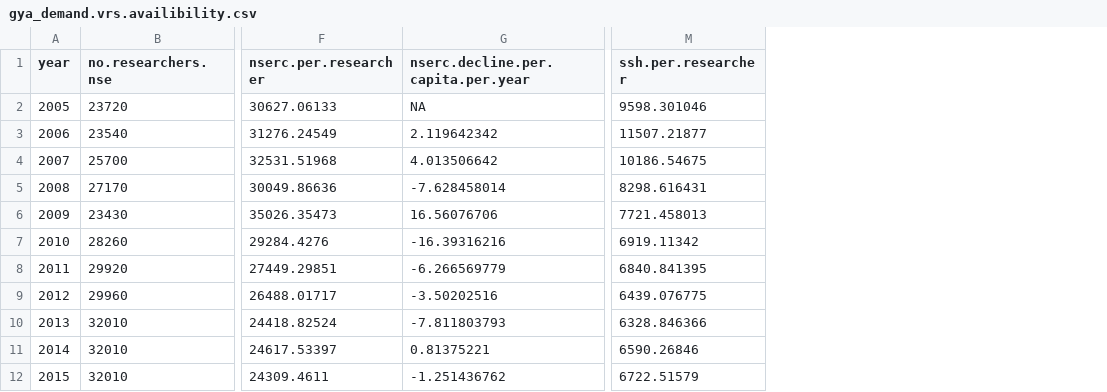
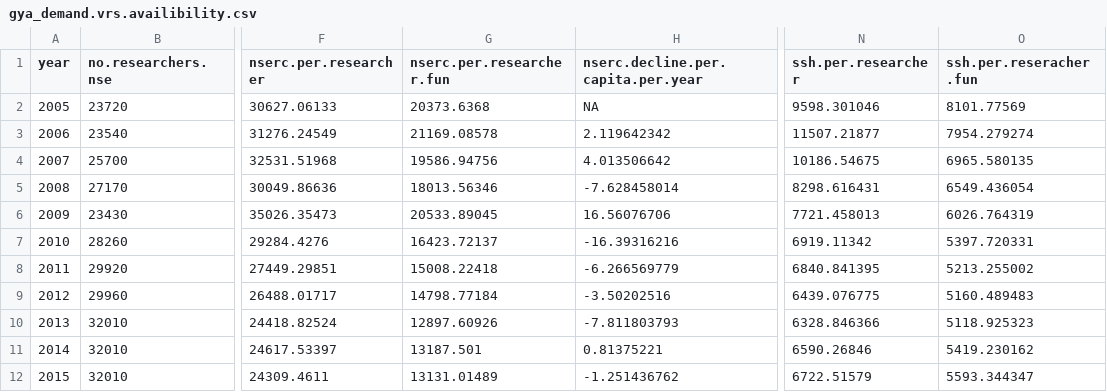
Before and after one commit to baumlab/gya-research, a CSV file: data/gya_demand.vrs.availibility.csv, drawn as a sheet; only a part is shown, gaps mark what is left out; the diff names each change by its address in the sheet, - before the commit and + after, or states it on an @@ line.

Commit message:
trying to reconfigure figure 3.5 with the new data

```diff
--- a/data/gya_demand.vrs.availibility.csv
+++ b/data/gya_demand.vrs.availibility.csv
+column G (nserc.per.researcher.fun), rows 2-12: 20373.6368 | 21169.08578 | 19586.94756 | 18013.56346 | 20533.89045 | 16423.72137 | 15008.22418 | 14798.77184 | 12897.60926 | 13187.501 | 13131.01489
+column O (ssh.per.reseracher.fun), rows 2-12: 8101.77569 | 7954.279274 | 6965.580135 | 6549.436054 | 6026.764319 | 5397.720331 | 5213.255002 | 5160.489483 | 5118.925323 | 5419.230162 | 5593.344347
```
Also changed, not shown: 1 other file.
